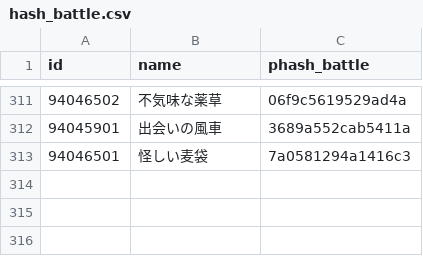
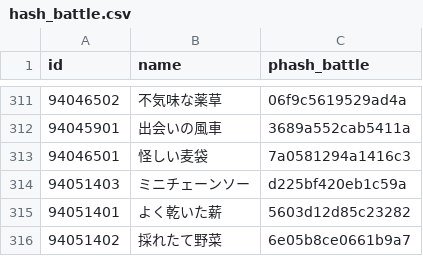
Before and after one commit to fgosc/fgoscdata, a CSV file: hash_battle.csv, drawn as a sheet; only a part is shown, gaps mark what is left out.

```diff
--- a/hash_battle.csv
+++ b/hash_battle.csv
@@ -313 +313,4 @@ id,name,phash_battle
 94046501,怪しい麦袋,7a0581294a1416c3
+94051403,ミニチェーンソー,d225bf420eb1c59a
+94051401,よく乾いた薪,5603d12d85c23282
+94051402,採れたて野菜,6e05b8ce0661b9a7
```
Also changed, not shown: 1 other file.
